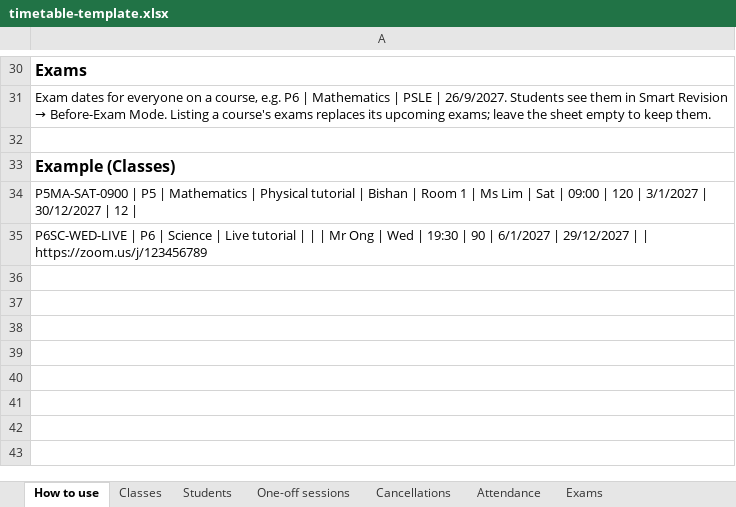
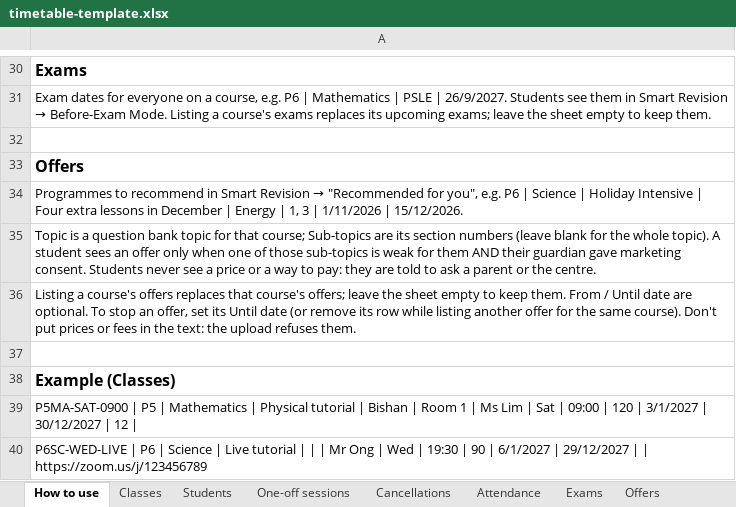
Before and after one commit to BernAspire/AspirePortal, an Excel workbook: docs/templates/timetable-template.xlsx, sheet How to use, drawn as a sheet; only a part is shown, gaps mark what is left out; values as stored, in another font and other column widths than the file's, no borders; the diff names each change by its address in the sheet, - before the commit and + after, or states it on an @@ line.

```diff
--- a/docs/templates/timetable-template.xlsx (sheet How to use)
+++ b/docs/templates/timetable-template.xlsx (sheet How to use)
+sheet tab: Offers
+row 33: Offers
+row 34: Programmes to recommend in Smart Revision → "Recommended for you", e.g. P6 | Science | Holiday Intensive | Four extra lessons in December | Energy | 1, 3 | 1/11/2026 | 15/12/2026.
+row 35: Topic is a question bank topic for that course; Sub-topics are its section numbers (leave blank for the whole topic). A student sees an offer only when one of those sub-topics is weak for them AND their guardian gave marketing consent. Students never see a price or a way to pay: they are told to ask a parent or the centre.
+row 36: Listing a course's offers replaces that course's offers; leave the sheet empty to keep them. From / Until date are optional. To stop an offer, set its Until date (or remove its row while listing another offer for the same course). Don't put prices or fees in the text: the upload refuses them.
+row 37: (empty)
```
Also changed, not shown: 16 other files.
